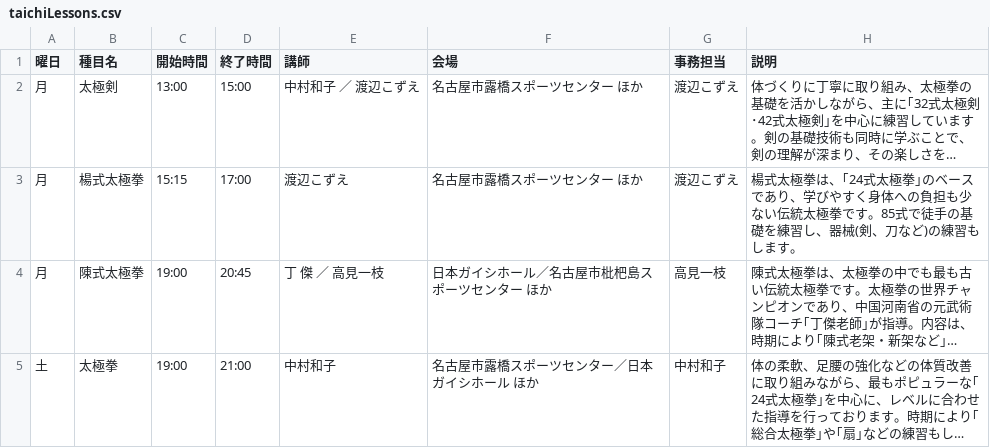
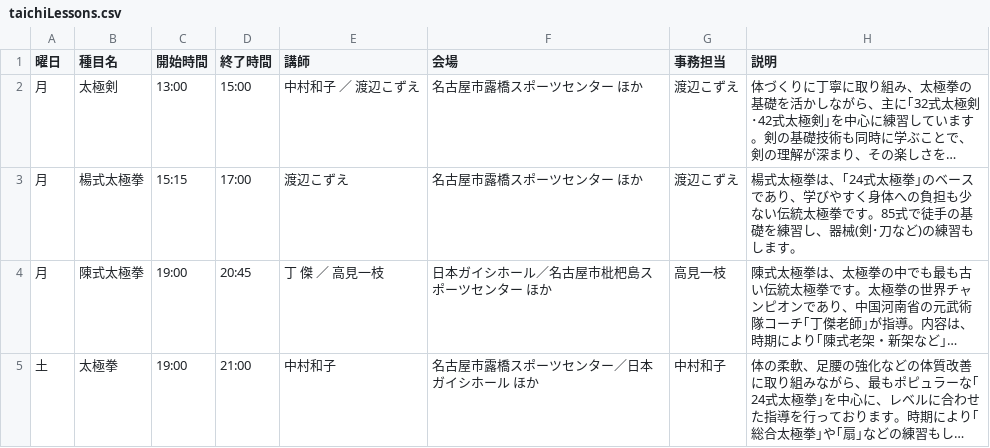
Before and after one commit to taijiaichi/homepage, a CSV file: docs/data/taichiLessons.csv, drawn as a sheet; long unchanged cells end in …; the diff names each change by its address in the sheet, - before the commit and + after, or states it on an @@ line.

Commit message:
修正

```diff
--- a/docs/data/taichiLessons.csv
+++ b/docs/data/taichiLessons.csv
-H3 (説明): …器械(剣、刀など)…
+H3 (説明): …器械(剣･刀など)…
```
